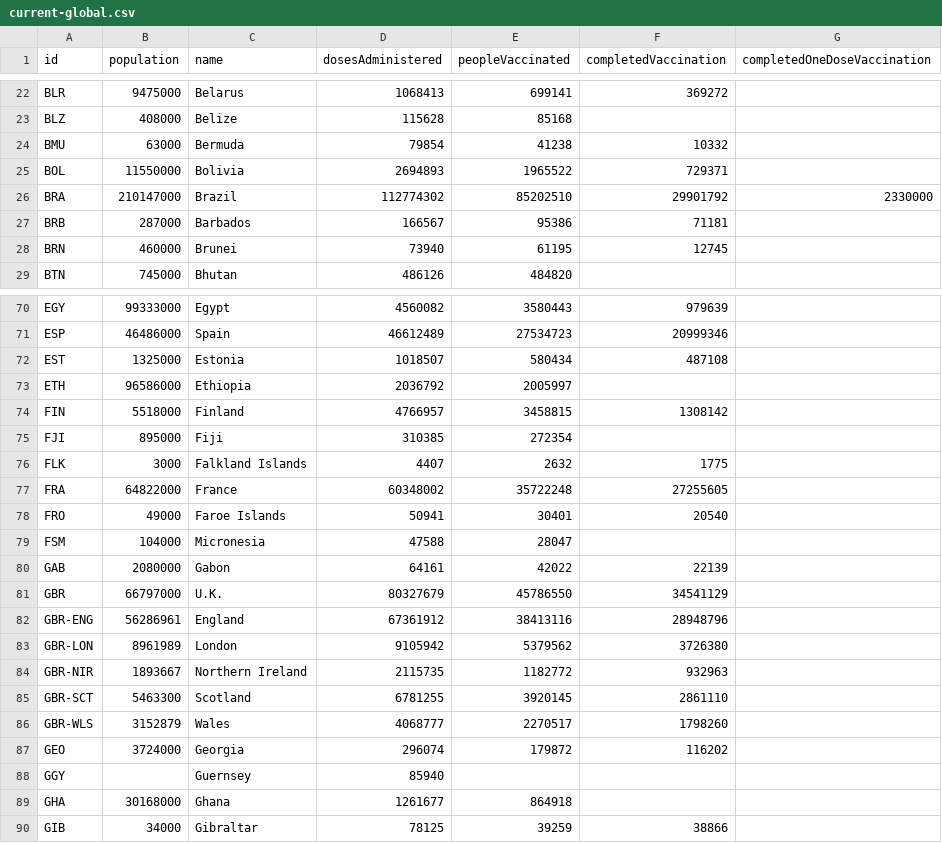
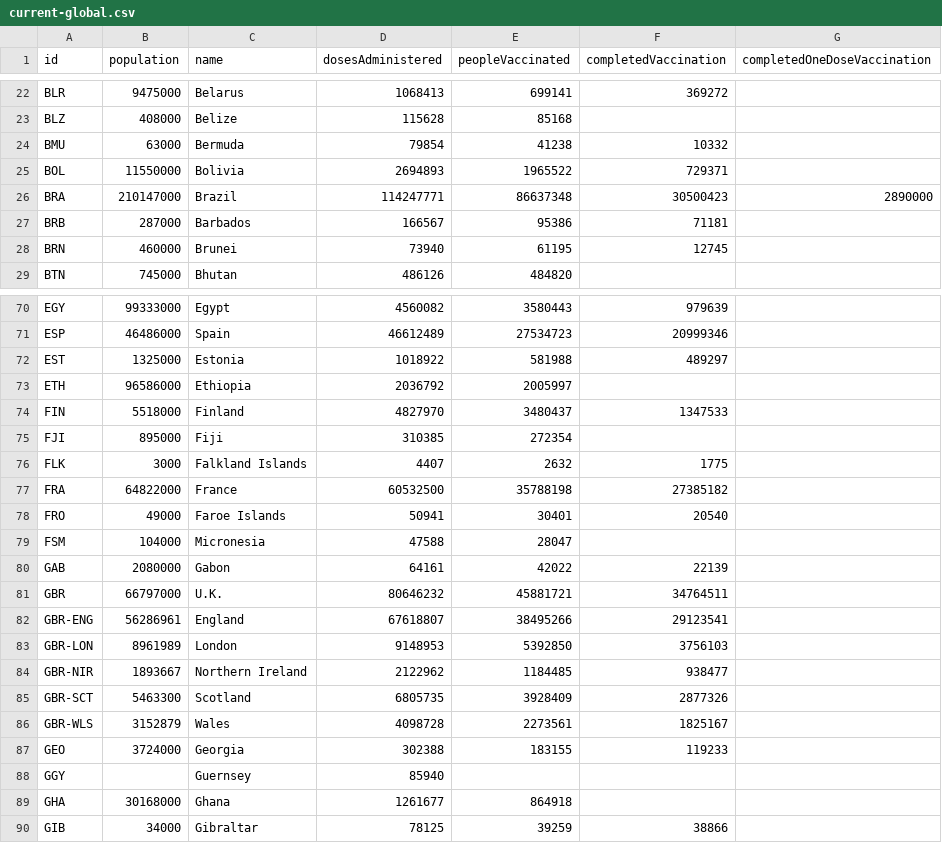
Before and after one commit to BloombergGraphics/covid-vaccine-tracker-data, a CSV file: data/current-global.csv, drawn as a sheet; only a part is shown, gaps mark what is left out; the diff covers the shown part only.

```diff
--- a/data/current-global.csv
+++ b/data/current-global.csv
@@ -25,3 +25,3 @@ BMU,63000,Bermuda,79854,41238,10332,
 BOL,11550000,Bolivia,2694893,1965522,729371,
-BRA,210147000,Brazil,112774302,85202510,29901792,2330000
+BRA,210147000,Brazil,114247771,86637348,30500423,2890000
 BRB,287000,Barbados,166567,95386,71181,
@@ -71,8 +71,8 @@ EGY,99333000,Egypt,4560082,3580443,979639,
 ESP,46486000,Spain,46612489,27534723,20999346,
-EST,1325000,Estonia,1018507,580434,487108,
+EST,1325000,Estonia,1018922,581988,489297,
 ETH,96586000,Ethiopia,2036792,2005997,,
-FIN,5518000,Finland,4766957,3458815,1308142,
+FIN,5518000,Finland,4827970,3480437,1347533,
 FJI,895000,Fiji,310385,272354,,
 FLK,3000,Falkland Islands,4407,2632,1775,
-FRA,64822000,France,60348002,35722248,27255605,
+FRA,64822000,France,60532500,35788198,27385182,
 FRO,49000,Faroe Islands,50941,30401,20540,
@@ -80,9 +80,9 @@ FSM,104000,Micronesia,47588,28047,,
 GAB,2080000,Gabon,64161,42022,22139,
-GBR,66797000,U.K.,80327679,45786550,34541129,
-GBR-ENG,56286961,England,67361912,38413116,28948796,
-GBR-LON,8961989,London,9105942,5379562,3726380,
-GBR-NIR,1893667,Northern Ireland,2115735,1182772,932963,
-GBR-SCT,5463300,Scotland,6781255,3920145,2861110,
-GBR-WLS,3152879,Wales,4068777,2270517,1798260,
-GEO,3724000,Georgia,296074,179872,116202,
+GBR,66797000,U.K.,80646232,45881721,34764511,
+GBR-ENG,56286961,England,67618807,38495266,29123541,
+GBR-LON,8961989,London,9148953,5392850,3756103,
+GBR-NIR,1893667,Northern Ireland,2122962,1184485,938477,
+GBR-SCT,5463300,Scotland,6805735,3928409,2877326,
+GBR-WLS,3152879,Wales,4098728,2273561,1825167,
+GEO,3724000,Georgia,302388,183155,119233,
 GGY,,Guernsey,85940,,,
```
Also changed, not shown: 148 edited cells elsewhere in this file, data/current-usa.csv, data/historical-global-doses-administered.csv, 2 other files.
